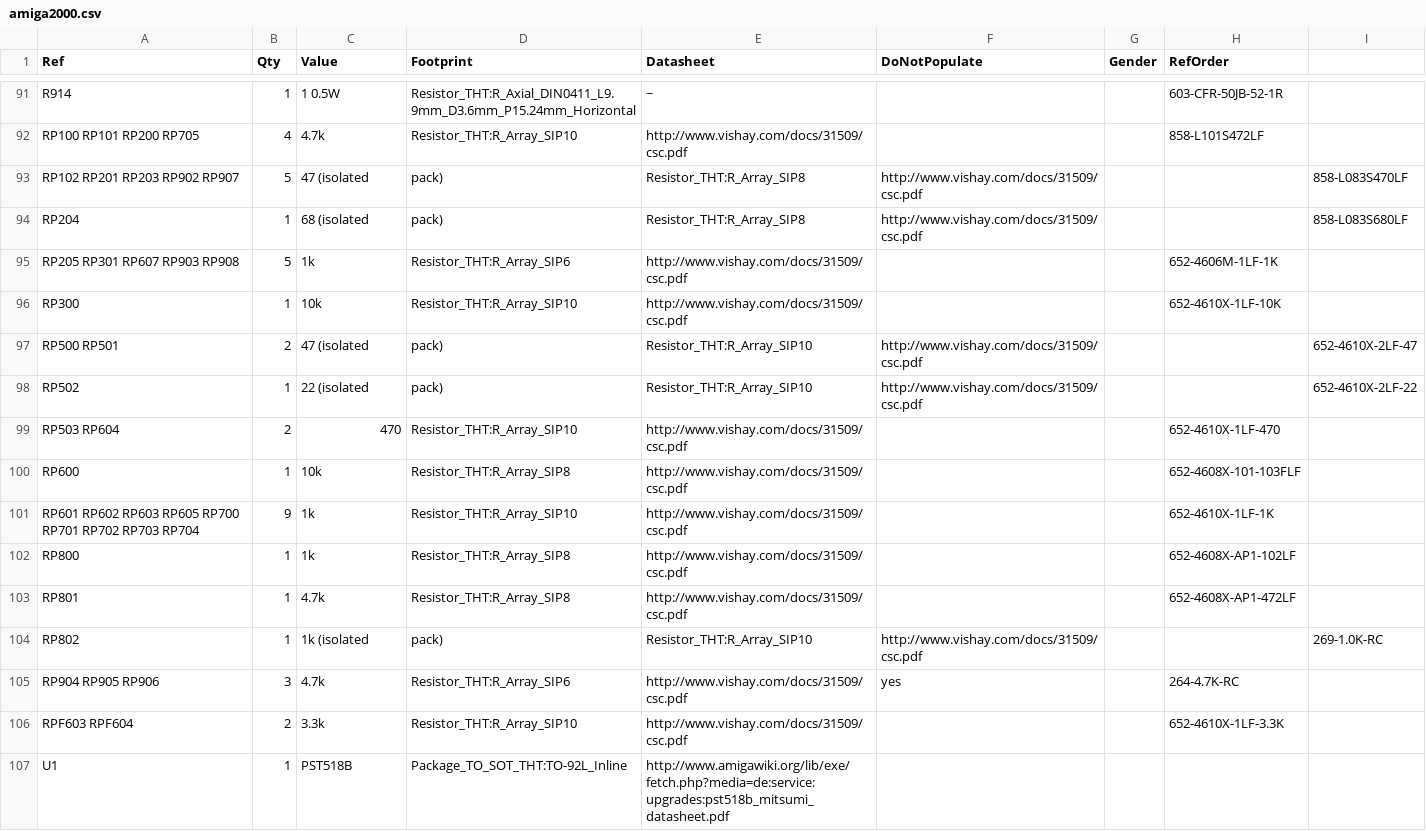
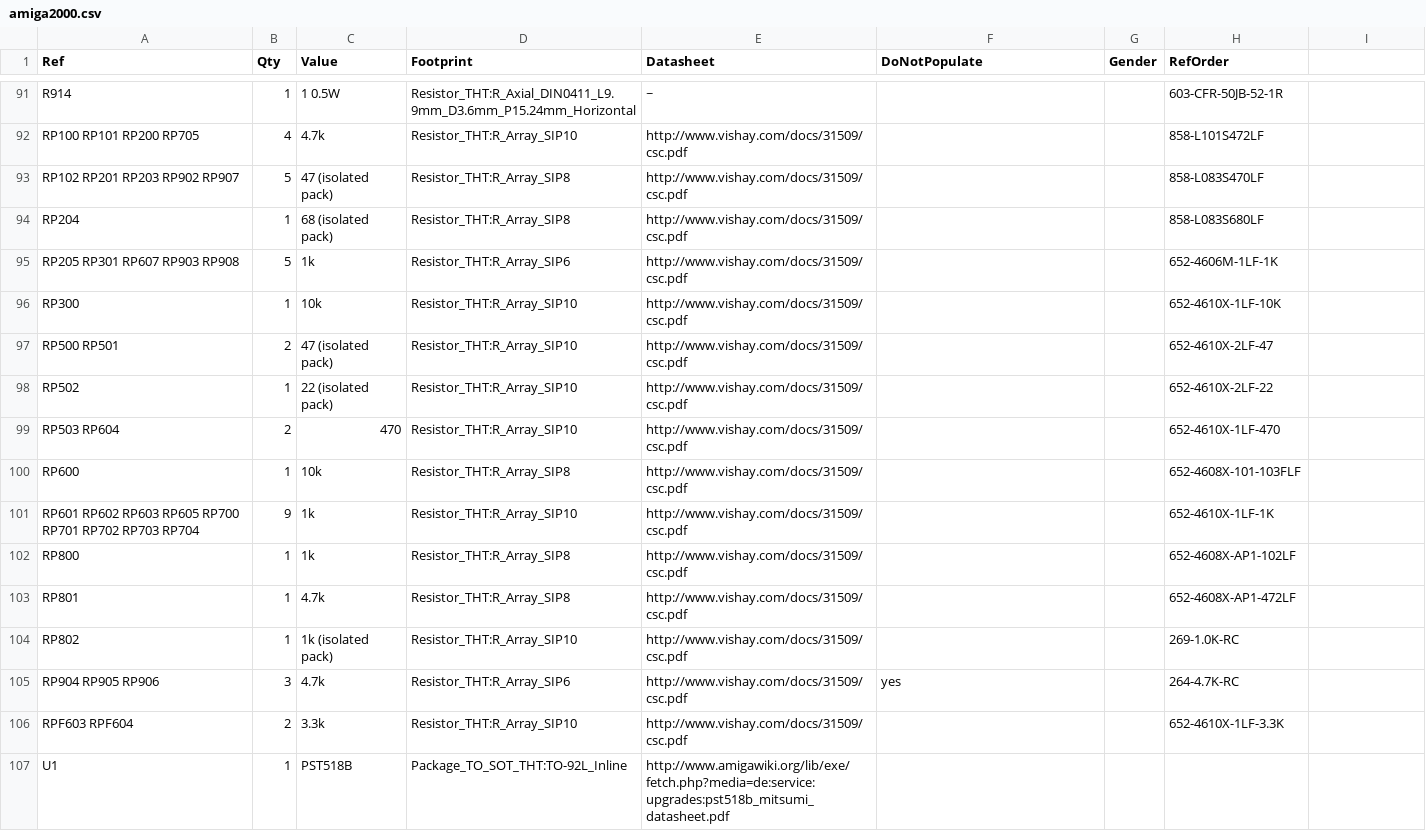
Before and after one commit to rhaamo/kicad-amiga2000, a CSV file: amiga2000.csv, drawn as a sheet; only a part is shown, gaps mark what is left out.

Commit message:
Fix CSV

```diff
--- a/amiga2000.csv
+++ b/amiga2000.csv
@@ -92,8 +92,8 @@ R914 ,1,1 0.5W,Resistor_THT:R_Axial_DIN0411_L9.9mm_D3.6mm_P15.24mm_Horizontal,~,
 RP100 RP101 RP200 RP705 ,4,4.7k,Resistor_THT:R_Array_SIP10,http://www.vishay.com/docs/31509/csc.pdf, , ,858-L101S472LF
-RP102 RP201 RP203 RP902 RP907 ,5,47 (isolated, pack),Resistor_THT:R_Array_SIP8,http://www.vishay.com/docs/31509/csc.pdf, , ,858-L083S470LF
-RP204 ,1,68 (isolated, pack),Resistor_THT:R_Array_SIP8,http://www.vishay.com/docs/31509/csc.pdf, , ,858-L083S680LF
+RP102 RP201 RP203 RP902 RP907 ,5,47 (isolated pack),Resistor_THT:R_Array_SIP8,http://www.vishay.com/docs/31509/csc.pdf, , ,858-L083S470LF
+RP204 ,1,68 (isolated pack),Resistor_THT:R_Array_SIP8,http://www.vishay.com/docs/31509/csc.pdf, , ,858-L083S680LF
 RP205 RP301 RP607 RP903 RP908 ,5,1k,Resistor_THT:R_Array_SIP6,http://www.vishay.com/docs/31509/csc.pdf, , ,652-4606M-1LF-1K
 RP300 ,1,10k,Resistor_THT:R_Array_SIP10,http://www.vishay.com/docs/31509/csc.pdf, , ,652-4610X-1LF-10K
-RP500 RP501 ,2,47 (isolated, pack),Resistor_THT:R_Array_SIP10,http://www.vishay.com/docs/31509/csc.pdf, , ,652-4610X-2LF-47
-RP502 ,1,22 (isolated, pack),Resistor_THT:R_Array_SIP10,http://www.vishay.com/docs/31509/csc.pdf, , ,652-4610X-2LF-22
+RP500 RP501 ,2,47 (isolated pack),Resistor_THT:R_Array_SIP10,http://www.vishay.com/docs/31509/csc.pdf, , ,652-4610X-2LF-47
+RP502 ,1,22 (isolated pack),Resistor_THT:R_Array_SIP10,http://www.vishay.com/docs/31509/csc.pdf, , ,652-4610X-2LF-22
 RP503 RP604 ,2,470,Resistor_THT:R_Array_SIP10,http://www.vishay.com/docs/31509/csc.pdf, , ,652-4610X-1LF-470
@@ -103,3 +103,3 @@ RP800 ,1,1k,Resistor_THT:R_Array_SIP8,http://www.vishay.com/docs/31509/csc.pdf,
 RP801 ,1,4.7k,Resistor_THT:R_Array_SIP8,http://www.vishay.com/docs/31509/csc.pdf, , ,652-4608X-AP1-472LF
-RP802 ,1,1k (isolated, pack),Resistor_THT:R_Array_SIP10,http://www.vishay.com/docs/31509/csc.pdf, , ,269-1.0K-RC
+RP802 ,1,1k (isolated pack),Resistor_THT:R_Array_SIP10,http://www.vishay.com/docs/31509/csc.pdf, , ,269-1.0K-RC
 RP904 RP905 RP906 ,3,4.7k,Resistor_THT:R_Array_SIP6,http://www.vishay.com/docs/31509/csc.pdf,yes, ,264-4.7K-RC
```
